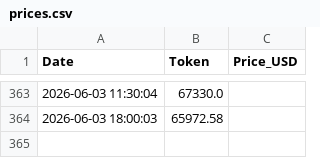
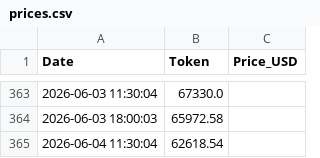
Before and after one commit to SHdarwin/token-price-logger, a CSV file: data/prices.csv, drawn as a sheet; only a part is shown, gaps mark what is left out.

Commit message:
Auto update price 2026-06-04 14:30:04

```diff
--- a/data/prices.csv
+++ b/data/prices.csv
@@ -364 +364,2 @@ Date,Token,Price_USD
 2026-06-03 18:00:03,65972.58
+2026-06-04 11:30:04,62618.54
```
Also changed, not shown: 1 other file.
